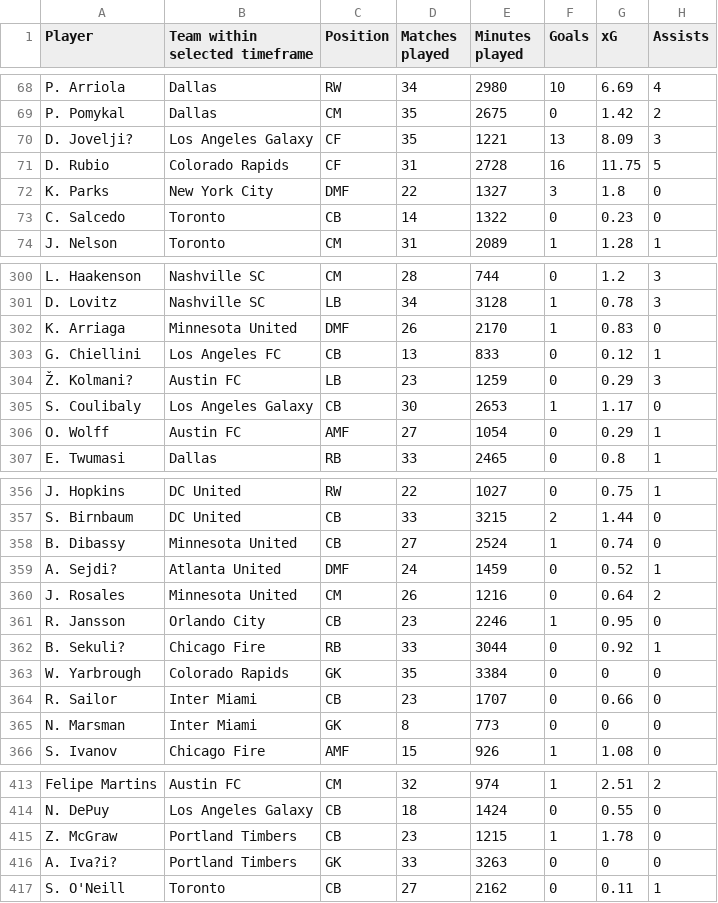
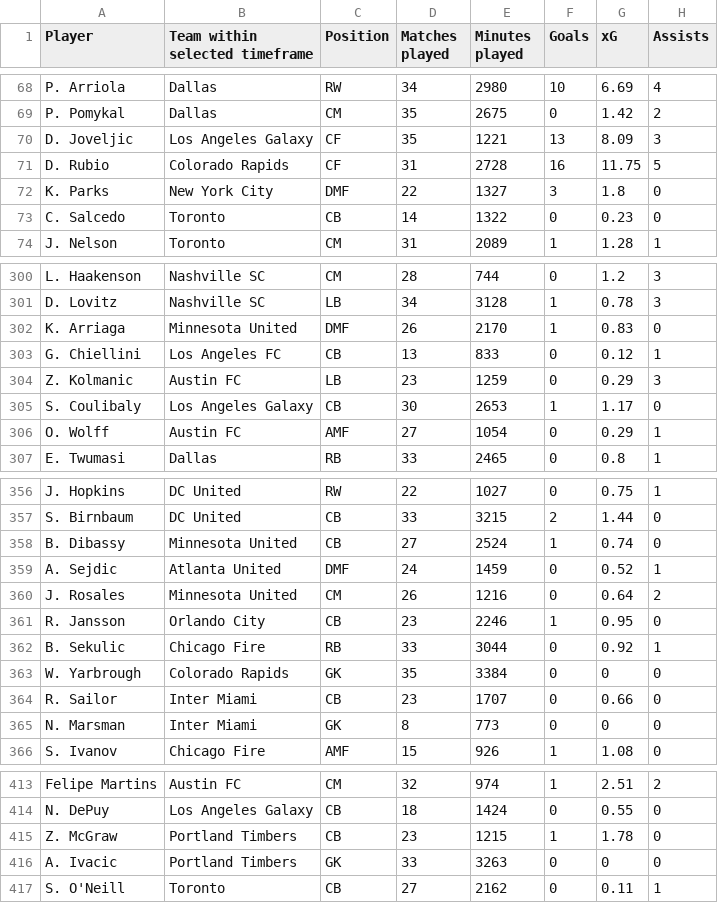
Before and after one commit to patrickbardsley/MLS_2022Project, a CSV file: MLS_performance_data_22_experiment.csv, drawn as a sheet; only a part is shown, gaps mark what is left out; the diff names each change by its address in the sheet, - before the commit and + after, or states it on an @@ line.

```diff
--- a/MLS_performance_data_22_experiment.csv
+++ b/MLS_performance_data_22_experiment.csv
-A70 (Player): D. Jovelji?
+A70 (Player): D. Joveljic
-A304 (Player): Ž. Kolmani?
+A304 (Player): Z. Kolmanic
-A359 (Player): A. Sejdi?
+A359 (Player): A. Sejdic
-A362 (Player): B. Sekuli?
+A362 (Player): B. Sekulic
-A416 (Player): A. Iva?i?
+A416 (Player): A. Ivacic
```
Also changed, not shown: 1 other file.
